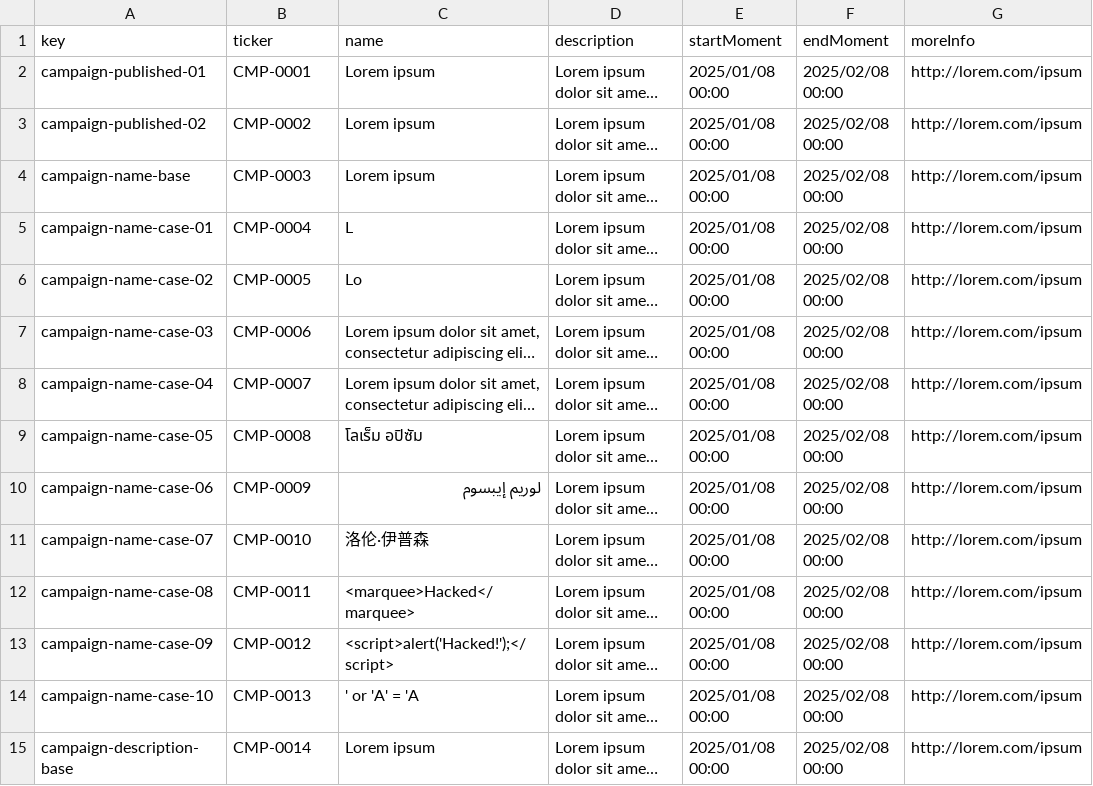
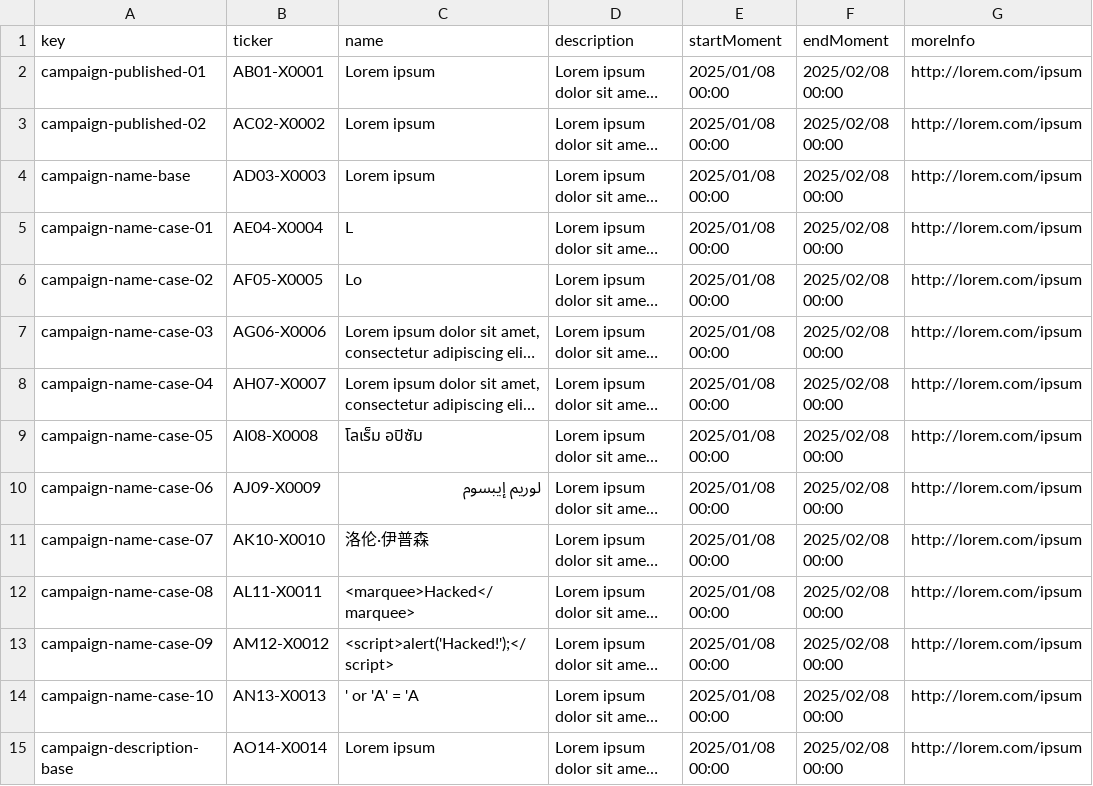
Before and after one commit to jesrammar/Acme-Starters-B, a CSV file: src/main/resources/WEB-INF/data/sample/batch-01/campaign.csv, drawn as a sheet; only a part is shown; long unchanged cells end in …; the diff covers the shown part only; the diff names each change by its address in the sheet, - before the commit and + after, or states it on an @@ line.

Commit message:
fix: Update campaign entity and sample/errata campaign data

```diff
--- a/src/main/resources/WEB-INF/data/sample/batch-01/campaign.csv
+++ b/src/main/resources/WEB-INF/data/sample/batch-01/campaign.csv
-B2 (ticker): CMP-0001
+B2 (ticker): AB01-X0001
-B3 (ticker): CMP-0002
+B3 (ticker): AC02-X0002
-B4 (ticker): CMP-0003
+B4 (ticker): AD03-X0003
-B5 (ticker): CMP-0004
+B5 (ticker): AE04-X0004
-B6 (ticker): CMP-0005
+B6 (ticker): AF05-X0005
-B7 (ticker): CMP-0006
+B7 (ticker): AG06-X0006
-B8 (ticker): CMP-0007
+B8 (ticker): AH07-X0007
-B9 (ticker): CMP-0008
+B9 (ticker): AI08-X0008
-B10 (ticker): CMP-0009
+B10 (ticker): AJ09-X0009
-B11 (ticker): CMP-0010
+B11 (ticker): AK10-X0010
-B12 (ticker): CMP-0011
+B12 (ticker): AL11-X0011
-B13 (ticker): CMP-0012
+B13 (ticker): AM12-X0012
-B14 (ticker): CMP-0013
+B14 (ticker): AN13-X0013
-B15 (ticker): CMP-0014
+B15 (ticker): AO14-X0014
```
Also changed, not shown: 23 edited cells elsewhere in this file, src/main/resources/WEB-INF/data/errata/batch-01/campaign.csv, 1 other file.
